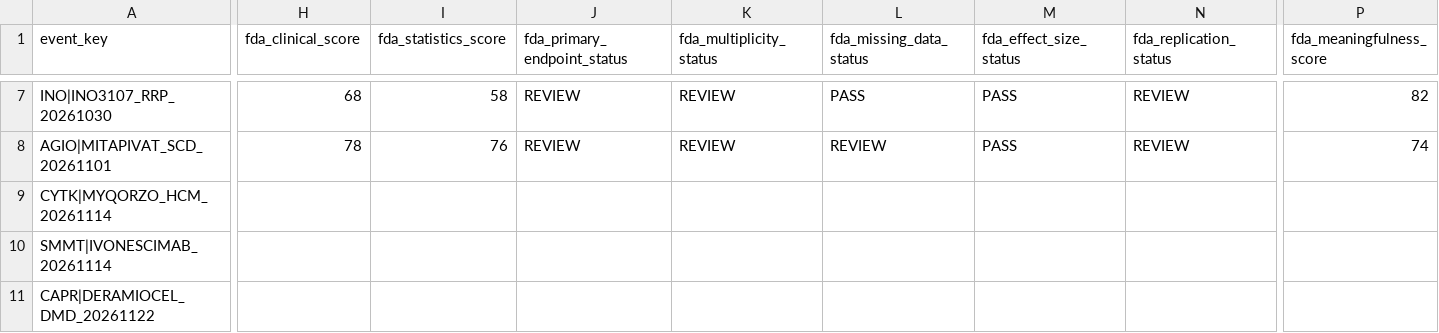
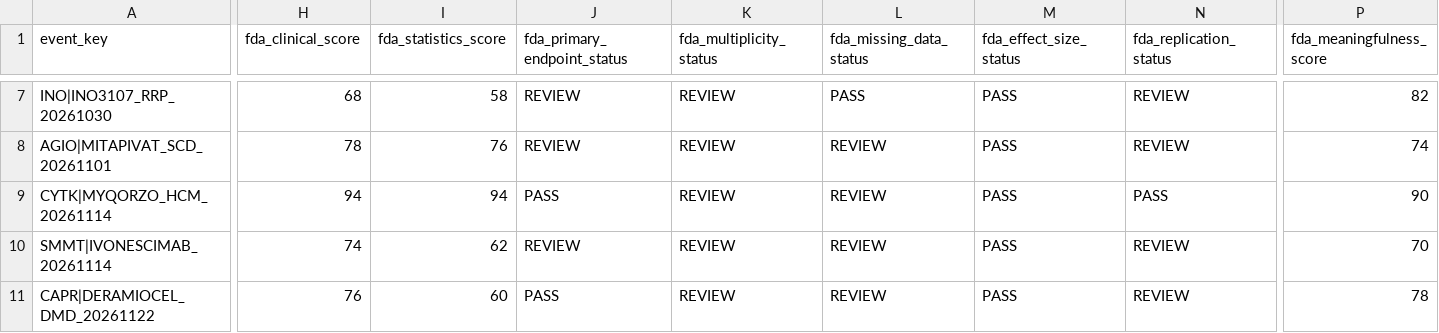
Before and after one commit to pdufa/pdufa-command-center, a CSV file: data/fda_review_engine.csv, drawn as a sheet; only a part is shown, gaps mark what is left out; the diff covers the shown part only; the diff names each change by its address in the sheet, - before the commit and + after, or states it on an @@ line.

```diff
--- a/data/fda_review_engine.csv
+++ b/data/fda_review_engine.csv
-H9 (fda_clinical_score): (empty)
+H9 (fda_clinical_score): 94
-I9 (fda_statistics_score): (empty)
+I9 (fda_statistics_score): 94
-J9 (fda_primary_endpoint_status): (empty)
+J9 (fda_primary_endpoint_status): PASS
-K9:K11 (fda_multiplicity_status): (empty)
+K9:K11 (fda_multiplicity_status): REVIEW
-L9:L11 (fda_missing_data_status): (empty)
+L9:L11 (fda_missing_data_status): REVIEW
-M9:M11 (fda_effect_size_status): (empty)
+M9:M11 (fda_effect_size_status): PASS
-N9 (fda_replication_status): (empty)
+N9 (fda_replication_status): PASS
-P9 (fda_meaningfulness_score): (empty)
+P9 (fda_meaningfulness_score): 90
-H10 (fda_clinical_score): (empty)
+H10 (fda_clinical_score): 74
-I10 (fda_statistics_score): (empty)
+I10 (fda_statistics_score): 62
-J10 (fda_primary_endpoint_status): (empty)
+J10 (fda_primary_endpoint_status): REVIEW
-N10:N11 (fda_replication_status): (empty)
+N10:N11 (fda_replication_status): REVIEW
-P10 (fda_meaningfulness_score): (empty)
+P10 (fda_meaningfulness_score): 70
-H11 (fda_clinical_score): (empty)
+H11 (fda_clinical_score): 76
-I11 (fda_statistics_score): (empty)
+I11 (fda_statistics_score): 60
-J11 (fda_primary_endpoint_status): (empty)
+J11 (fda_primary_endpoint_status): PASS
-P11 (fda_meaningfulness_score): (empty)
+P11 (fda_meaningfulness_score): 78
```
Also changed, not shown: 89 edited cells elsewhere in this file.
